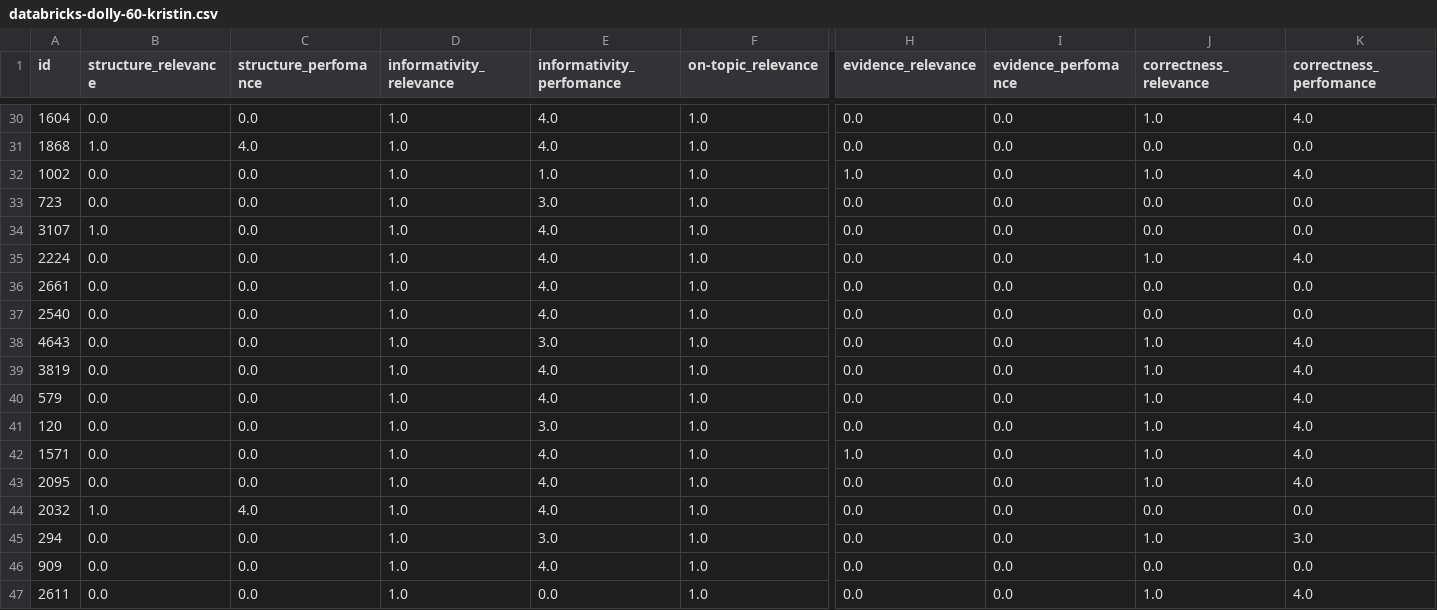
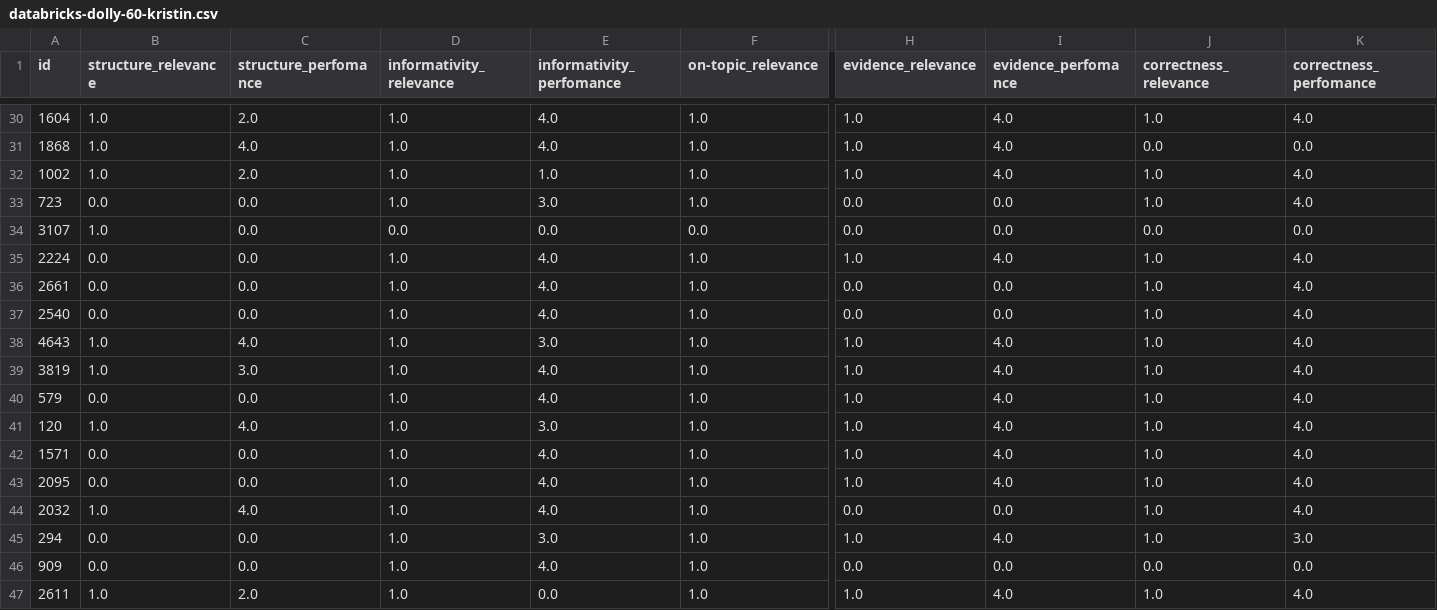
Before and after one commit to RL4LMT/Breaking-down-Helpfulness, a CSV file: annotation/databricks-dolly-60-kristin.csv, drawn as a sheet; only a part is shown, gaps mark what is left out; the diff covers the shown part only; the diff names each change by its address in the sheet, - before the commit and + after, or states it on an @@ line.

```diff
--- a/annotation/databricks-dolly-60-kristin.csv
+++ b/annotation/databricks-dolly-60-kristin.csv
-B30 (structure_relevance): 0.0
+B30 (structure_relevance): 1.0
-C30 (structure_perfomance): 0.0
+C30 (structure_perfomance): 2.0
-H30:H31 (evidence_relevance): 0.0
+H30:H31 (evidence_relevance): 1.0
-I30:I32 (evidence_perfomance): 0.0
+I30:I32 (evidence_perfomance): 4.0
-B32 (structure_relevance): 0.0
+B32 (structure_relevance): 1.0
-C32 (structure_perfomance): 0.0
+C32 (structure_perfomance): 2.0
-J33 (correctness_relevance): 0.0
+J33 (correctness_relevance): 1.0
-K33 (correctness_perfomance): 0.0
+K33 (correctness_perfomance): 4.0
-D34 (informativity_relevance): 1.0
+D34 (informativity_relevance): 0.0
-E34 (informativity_perfomance): 4.0
+E34 (informativity_perfomance): 0.0
-F34 (on-topic_relevance): 1.0
+F34 (on-topic_relevance): 0.0
-H35 (evidence_relevance): 0.0
+H35 (evidence_relevance): 1.0
-I35 (evidence_perfomance): 0.0
+I35 (evidence_perfomance): 4.0
-J36:J37 (correctness_relevance): 0.0
+J36:J37 (correctness_relevance): 1.0
-K36:K37 (correctness_perfomance): 0.0
+K36:K37 (correctness_perfomance): 4.0
-B38:B39 (structure_relevance): 0.0
+B38:B39 (structure_relevance): 1.0
-C38 (structure_perfomance): 0.0
+C38 (structure_perfomance): 4.0
-H38:H41 (evidence_relevance): 0.0
+H38:H41 (evidence_relevance): 1.0
-I38:I43 (evidence_perfomance): 0.0
+I38:I43 (evidence_perfomance): 4.0
-C39 (structure_perfomance): 0.0
+C39 (structure_perfomance): 3.0
-B41 (structure_relevance): 0.0
+B41 (structure_relevance): 1.0
-C41 (structure_perfomance): 0.0
+C41 (structure_perfomance): 4.0
-H43 (evidence_relevance): 0.0
+H43 (evidence_relevance): 1.0
-J44 (correctness_relevance): 0.0
+J44 (correctness_relevance): 1.0
-K44 (correctness_perfomance): 0.0
+K44 (correctness_perfomance): 4.0
-H45 (evidence_relevance): 0.0
+H45 (evidence_relevance): 1.0
-I45 (evidence_perfomance): 0.0
+I45 (evidence_perfomance): 4.0
-B47 (structure_relevance): 0.0
+B47 (structure_relevance): 1.0
-C47 (structure_perfomance): 0.0
+C47 (structure_perfomance): 2.0
-H47 (evidence_relevance): 0.0
+H47 (evidence_relevance): 1.0
-I47 (evidence_perfomance): 0.0
+I47 (evidence_perfomance): 4.0
```
Also changed, not shown: 67 edited cells elsewhere in this file.
